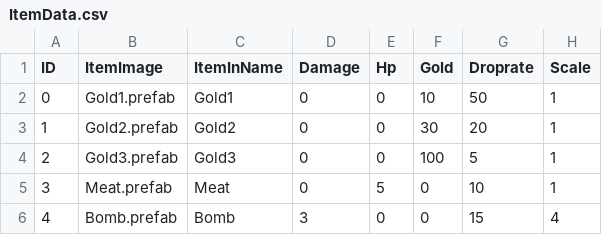
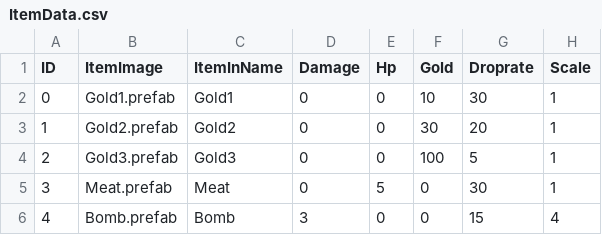
Before and after one commit to yjy1175/AgentCute, a CSV file: Assets/Resources/CSVFile/ItemData.csv, drawn as a sheet.

```diff
--- a/Assets/Resources/CSVFile/ItemData.csv
+++ b/Assets/Resources/CSVFile/ItemData.csv
@@ -1,6 +1,6 @@
 ID,ItemImage,ItemInName,Damage,Hp,Gold,Droprate,Scale
-0,Gold1.prefab,Gold1,0,0,10,50,1
+0,Gold1.prefab,Gold1,0,0,10,30,1
 1,Gold2.prefab,Gold2,0,0,30,20,1
 2,Gold3.prefab,Gold3,0,0,100,5,1
-3,Meat.prefab,Meat,0,5,0,10,1
+3,Meat.prefab,Meat,0,5,0,30,1
 4,Bomb.prefab,Bomb,3,0,0,15,4
```
Also changed, not shown: Assets/Resources/CSVFile/MonsterData.csv, Assets/Resources/CSVFile/Projectile.csv, 12 other files.
